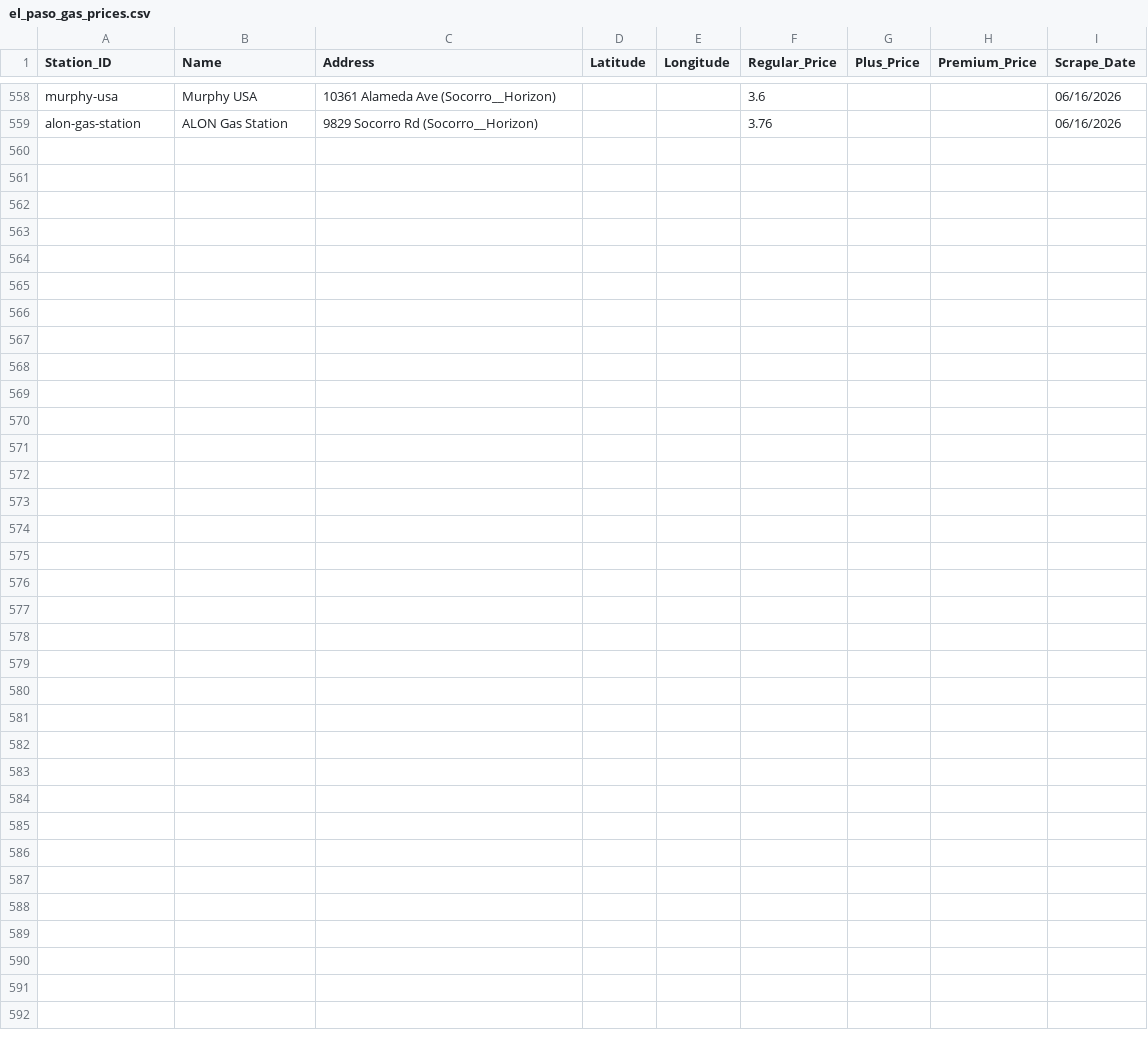
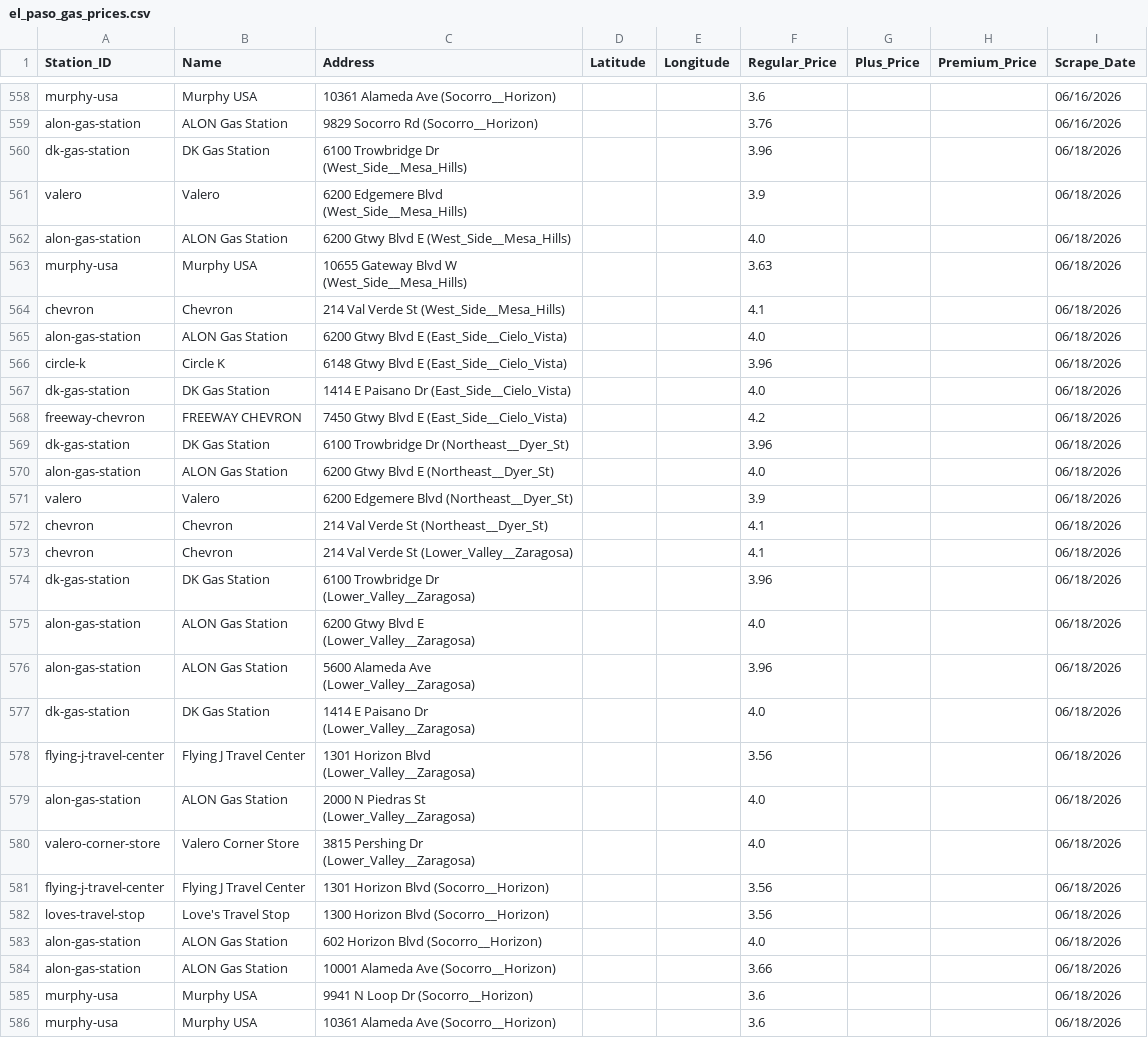
Before and after one commit to hoffmanap/epgas, a CSV file: el_paso_gas_prices.csv, drawn as a sheet; only a part is shown, gaps mark what is left out.

Commit message:
Automated data sync: 06/18/2026

```diff
--- a/el_paso_gas_prices.csv
+++ b/el_paso_gas_prices.csv
@@ -559 +559,28 @@ murphy-usa,Murphy USA,10361 Alameda Ave (Socorro__Horizon),,,3.6,,,06/16/2026
 alon-gas-station,ALON Gas Station,9829 Socorro Rd (Socorro__Horizon),,,3.76,,,06/16/2026
+dk-gas-station,DK Gas Station,6100 Trowbridge Dr (West_Side__Mesa_Hills),,,3.96,,,06/18/2026
+valero,Valero,6200 Edgemere Blvd (West_Side__Mesa_Hills),,,3.9,,,06/18/2026
+alon-gas-station,ALON Gas Station,6200 Gtwy Blvd E (West_Side__Mesa_Hills),,,4.0,,,06/18/2026
+murphy-usa,Murphy USA,10655 Gateway Blvd W (West_Side__Mesa_Hills),,,3.63,,,06/18/2026
+chevron,Chevron,214 Val Verde St (West_Side__Mesa_Hills),,,4.1,,,06/18/2026
+alon-gas-station,ALON Gas Station,6200 Gtwy Blvd E (East_Side__Cielo_Vista),,,4.0,,,06/18/2026
+circle-k,Circle K,6148 Gtwy Blvd E (East_Side__Cielo_Vista),,,3.96,,,06/18/2026
+dk-gas-station,DK Gas Station,1414 E Paisano Dr (East_Side__Cielo_Vista),,,4.0,,,06/18/2026
+freeway-chevron,FREEWAY CHEVRON,7450 Gtwy Blvd E (East_Side__Cielo_Vista),,,4.2,,,06/18/2026
+dk-gas-station,DK Gas Station,6100 Trowbridge Dr (Northeast__Dyer_St),,,3.96,,,06/18/2026
+alon-gas-station,ALON Gas Station,6200 Gtwy Blvd E (Northeast__Dyer_St),,,4.0,,,06/18/2026
+valero,Valero,6200 Edgemere Blvd (Northeast__Dyer_St),,,3.9,,,06/18/2026
+chevron,Chevron,214 Val Verde St (Northeast__Dyer_St),,,4.1,,,06/18/2026
+chevron,Chevron,214 Val Verde St (Lower_Valley__Zaragosa),,,4.1,,,06/18/2026
+dk-gas-station,DK Gas Station,6100 Trowbridge Dr (Lower_Valley__Zaragosa),,,3.96,,,06/18/2026
+alon-gas-station,ALON Gas Station,6200 Gtwy Blvd E (Lower_Valley__Zaragosa),,,4.0,,,06/18/2026
+alon-gas-station,ALON Gas Station,5600 Alameda Ave (Lower_Valley__Zaragosa),,,3.96,,,06/18/2026
+dk-gas-station,DK Gas Station,1414 E Paisano Dr (Lower_Valley__Zaragosa),,,4.0,,,06/18/2026
+flying-j-travel-center,Flying J Travel Center,1301 Horizon Blvd (Lower_Valley__Zaragosa),,,3.56,,,06/18/2026
+alon-gas-station,ALON Gas Station,2000 N Piedras St (Lower_Valley__Zaragosa),,,4.0,,,06/18/2026
+valero-corner-store,Valero Corner Store,3815 Pershing Dr (Lower_Valley__Zaragosa),,,4.0,,,06/18/2026
+flying-j-travel-center,Flying J Travel Center,1301 Horizon Blvd (Socorro__Horizon),,,3.56,,,06/18/2026
+loves-travel-stop,Love's Travel Stop,1300 Horizon Blvd (Socorro__Horizon),,,3.56,,,06/18/2026
+alon-gas-station,ALON Gas Station,602 Horizon Blvd (Socorro__Horizon),,,4.0,,,06/18/2026
+alon-gas-station,ALON Gas Station,10001 Alameda Ave (Socorro__Horizon),,,3.66,,,06/18/2026
+murphy-usa,Murphy USA,9941 N Loop Dr (Socorro__Horizon),,,3.6,,,06/18/2026
+murphy-usa,Murphy USA,10361 Alameda Ave (Socorro__Horizon),,,3.6,,,06/18/2026
```
